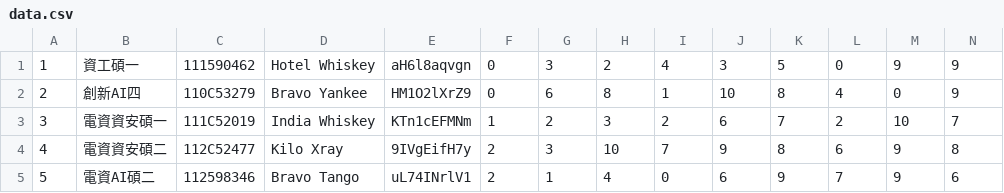
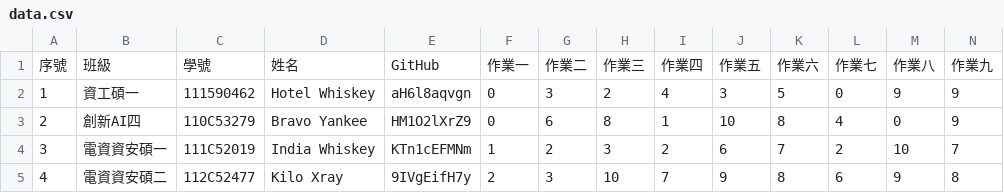
Before and after one commit to evan901010/vis2023f, a CSV file: hw01/data.csv, drawn as a sheet; only a part is shown; the shorter side is filled out with more unchanged rows; rows hold the shown columns only; the diff names each change by its address in the sheet, - before the commit and + after, or states it on an @@ line.

```diff
--- a/hw01/data.csv
+++ b/hw01/data.csv
+row 1: 序號 | 班級 | 學號 | 姓名 | GitHub | 作業一 | 作業二 | 作業三 | 作業四 | 作業五 | 作業六 | 作業七 | 作業八 | 作業九
```
Also changed, not shown: 1 other file.
